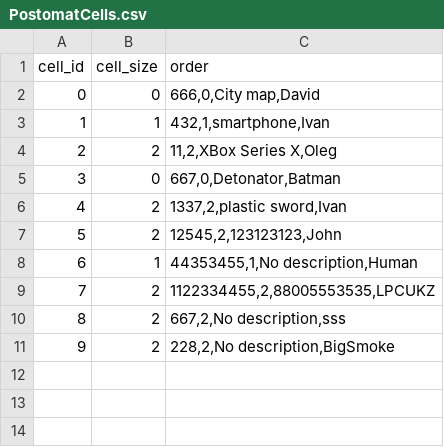
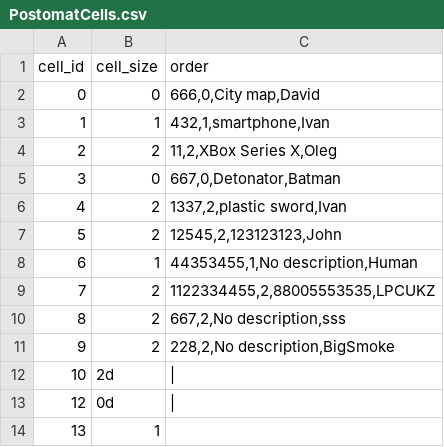
Before and after one commit to MikhailPshenisnov/KP_Postomat, a CSV file: Postomat_App/Postomat_App/Postomat_App/bin/Debug/PostomatCells.csv, drawn as a sheet.

```diff
--- a/Postomat_App/Postomat_App/Postomat_App/bin/Debug/PostomatCells.csv
+++ b/Postomat_App/Postomat_App/Postomat_App/bin/Debug/PostomatCells.csv
@@ -11 +11,4 @@ cell_id;cell_size;order
 9;2;228,2,No description,BigSmoke
+10;2d;|
+12;0d;|
+13;1;
```
Also changed, not shown: 10 other files.
